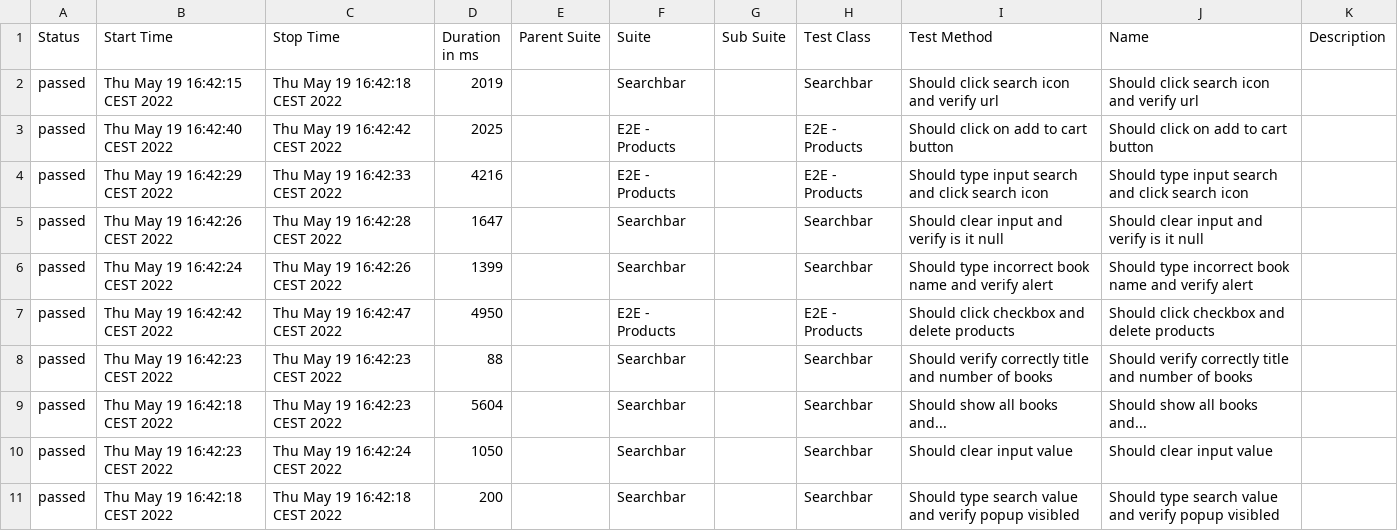
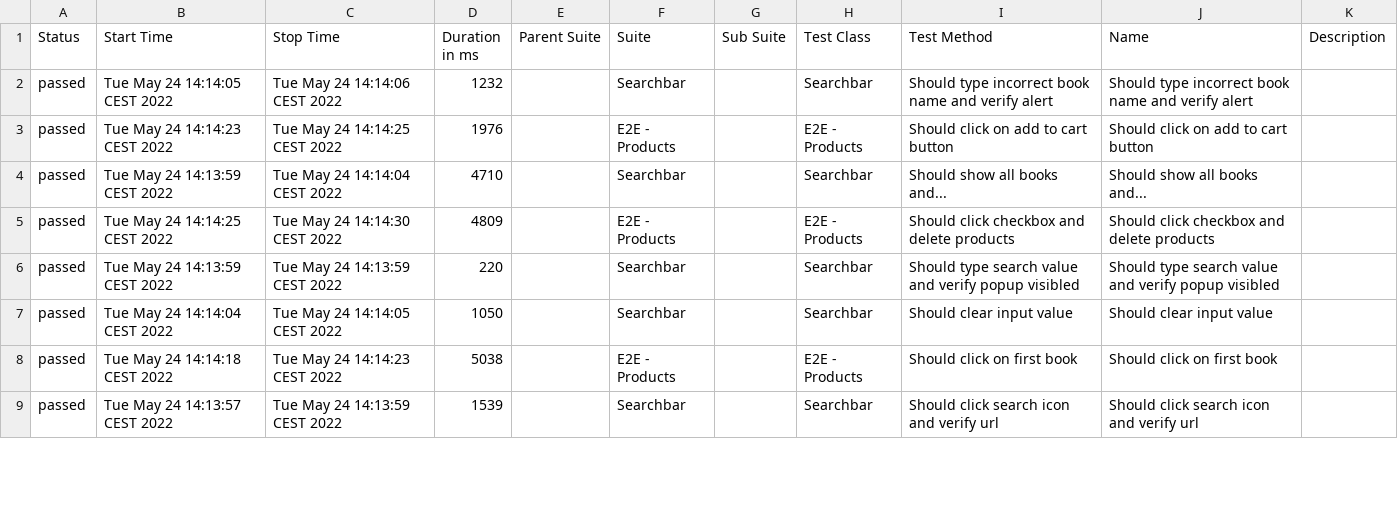
Before and after one commit to paweljrsk/helion, a CSV file: allure-report/data/suites.csv, drawn as a sheet; only a part is shown; the diff covers the shown part only.

```diff
--- a/allure-report/data/suites.csv
+++ b/allure-report/data/suites.csv
@@ -1,11 +1,9 @@
 "Status","Start Time","Stop Time","Duration in ms","Parent Suite","Suite","Sub Suite","Test Class","Test Method","Name","Description"
-"passed","Thu May 19 16:42:15 CEST 2022","Thu May 19 16:42:18 CEST 2022","2019","","Searchbar","","Searchbar","Should click search icon and verify url","Should click search icon and verify url",""
-"passed","Thu May 19 16:42:40 CEST 2022","Thu May 19 16:42:42 CEST 2022","2025","","E2E - Products","","E2E - Products","Should click on add to cart button","Should click on add to cart button",""
-"passed","Thu May 19 16:42:29 CEST 2022","Thu May 19 16:42:33 CEST 2022","4216","","E2E - Products","","E2E - Products","Should type input search and click search icon","Should type input search and click search icon",""
-"passed","Thu May 19 16:42:26 CEST 2022","Thu May 19 16:42:28 CEST 2022","1647","","Searchbar","","Searchbar","Should clear input and verify is it null","Should clear input and verify is it null",""
-"passed","Thu May 19 16:42:24 CEST 2022","Thu May 19 16:42:26 CEST 2022","1399","","Searchbar","","Searchbar","Should type incorrect book name and verify alert","Should type incorrect book name and verify alert",""
-"passed","Thu May 19 16:42:42 CEST 2022","Thu May 19 16:42:47 CEST 2022","4950","","E2E - Products","","E2E - Products","Should click checkbox and delete products","Should click checkbox and delete products",""
-"passed","Thu May 19 16:42:23 CEST 2022","Thu May 19 16:42:23 CEST 2022","88","","Searchbar","","Searchbar","Should verify correctly title and number of books","Should verify correctly title and number of books",""
-"passed","Thu May 19 16:42:18 CEST 2022","Thu May 19 16:42:23 CEST 2022","5604","","Searchbar","","Searchbar","Should show all books and...","Should show all books and...",""
-"passed","Thu May 19 16:42:23 CEST 2022","Thu May 19 16:42:24 CEST 2022","1050","","Searchbar","","Searchbar","Should clear input value","Should clear input value",""
-"passed","Thu May 19 16:42:18 CEST 2022","Thu May 19 16:42:18 CEST 2022","200","","Searchbar","","Searchbar","Should type search value and verify popup visibled","Should type search value and verify popup visibled",""
+"passed","Tue May 24 14:14:05 CEST 2022","Tue May 24 14:14:06 CEST 2022","1232","","Searchbar","","Searchbar","Should type incorrect book name and verify alert","Should type incorrect book name and verify alert",""
+"passed","Tue May 24 14:14:23 CEST 2022","Tue May 24 14:14:25 CEST 2022","1976","","E2E - Products","","E2E - Products","Should click on add to cart button","Should click on add to cart button",""
+"passed","Tue May 24 14:13:59 CEST 2022","Tue May 24 14:14:04 CEST 2022","4710","","Searchbar","","Searchbar","Should show all books and...","Should show all books and...",""
+"passed","Tue May 24 14:14:25 CEST 2022","Tue May 24 14:14:30 CEST 2022","4809","","E2E - Products","","E2E - Products","Should click checkbox and delete products","Should click checkbox and delete products",""
+"passed","Tue May 24 14:13:59 CEST 2022","Tue May 24 14:13:59 CEST 2022","220","","Searchbar","","Searchbar","Should type search value and verify popup visibled","Should type search value and verify popup visibled",""
+"passed","Tue May 24 14:14:04 CEST 2022","Tue May 24 14:14:05 CEST 2022","1050","","Searchbar","","Searchbar","Should clear input value","Should clear input value",""
+"passed","Tue May 24 14:14:18 CEST 2022","Tue May 24 14:14:23 CEST 2022","5038","","E2E - Products","","E2E - Products","Should click on first book","Should click on first book",""
+"passed","Tue May 24 14:13:57 CEST 2022","Tue May 24 14:13:59 CEST 2022","1539","","Searchbar","","Searchbar","Should click search icon and verify url","Should click search icon and verify url",""
```
Also changed, not shown: 2 added rows and 8 edited cells elsewhere in this file, 27 other files.
